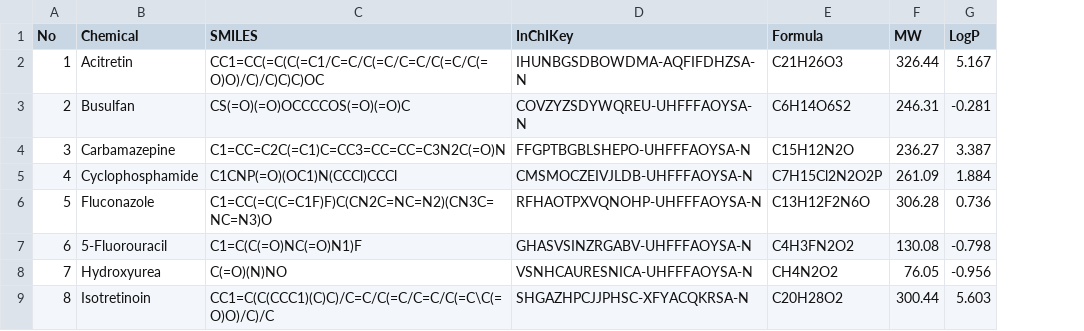
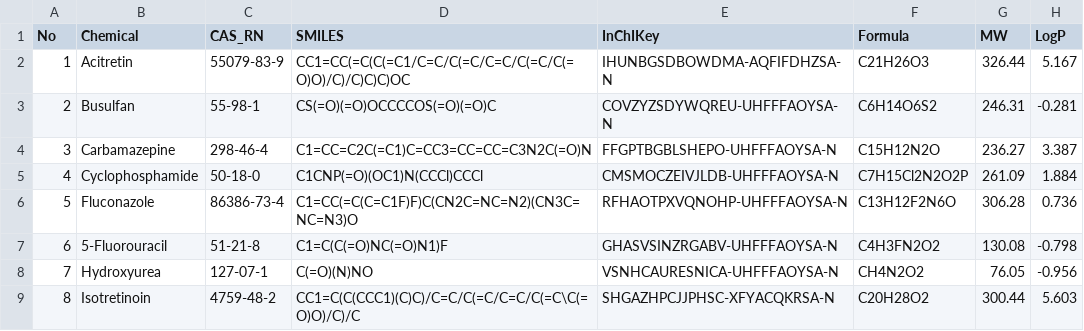
Before and after one commit to tsunehikohongen-cpu/40chem-supplement, a CSV file: data/Master_chemical_descriptors_40chemicals.csv, drawn as a sheet; only a part is shown; the diff names each change by its address in the sheet, - before the commit and + after, or states it on an @@ line.

```diff
--- a/data/Master_chemical_descriptors_40chemicals.csv
+++ b/data/Master_chemical_descriptors_40chemicals.csv
+column C (CAS_RN), rows 2-9: 55079-83-9 | 55-98-1 | 298-46-4 | 50-18-0 | 86386-73-4 | 51-21-8 | 127-07-1 | 4759-48-2
```
